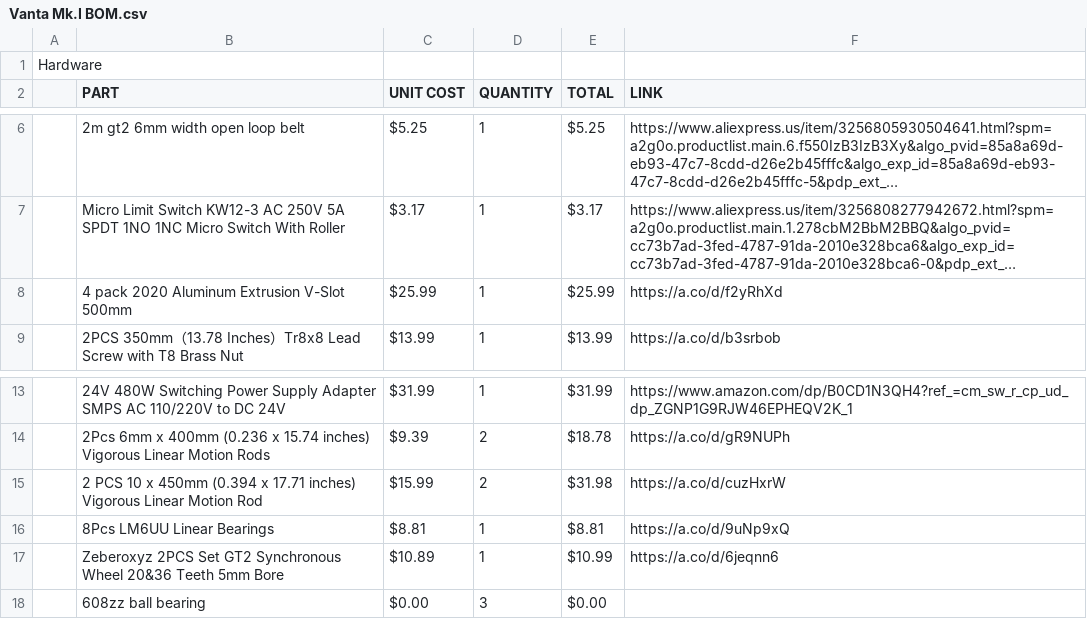
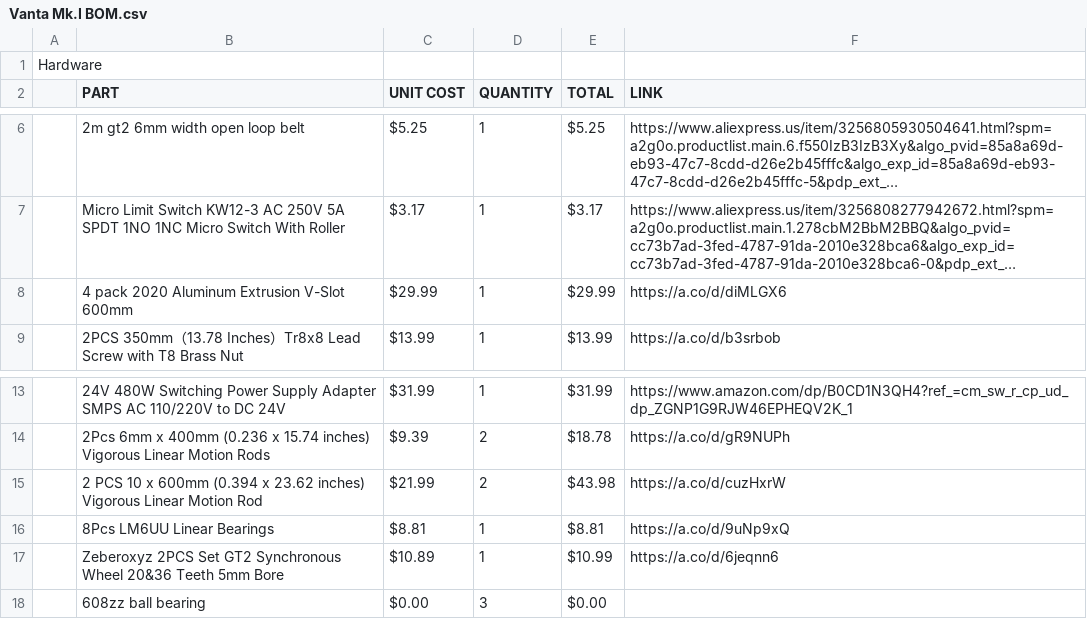
Before and after one commit to K73T-T/Vanta-MK.I, a CSV file: Vanta Mk.I BOM.csv, drawn as a sheet; only a part is shown, gaps mark what is left out; long unchanged cells end in …; removed rows and columns are numbered as before the commit, all else as after; the diff names each change by its address in the sheet, - before the commit and + after, or states it on an @@ line.

Commit message:
Update Vanta Mk.I BOM.csv

```diff
--- a/Vanta Mk.I BOM.csv
+++ b/Vanta Mk.I BOM.csv
-row 8:  | 4 pack 2020 Aluminum Extrusion V-Slot 500mm | $25.99 | 1 | $25.99 | https://a.co/d/f2yRhXd
+row 8:  | 4 pack 2020 Aluminum Extrusion V-Slot 600mm | $29.99 | 1 | $29.99 | https://a.co/d/diMLGX6
-B15 (PART): …10 x 450mm (0.394 x 17.71 inches) Vigorous…
+B15 (PART): …10 x 600mm (0.394 x 23.62 inches) Vigorous…
-C15 (UNIT COST): $15.99
+C15 (UNIT COST): $21.99
-E15 (TOTAL): $31.98
+E15 (TOTAL): $43.98
```
